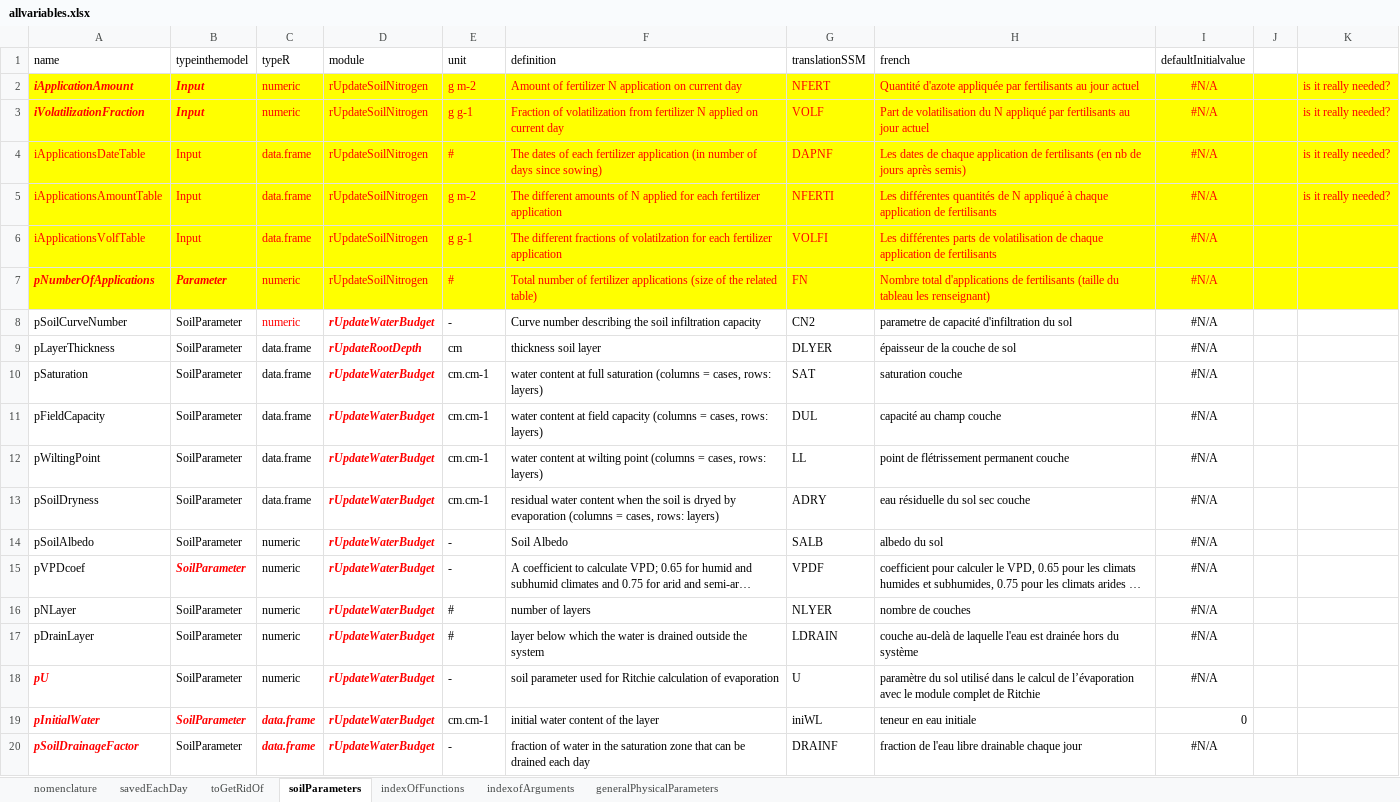
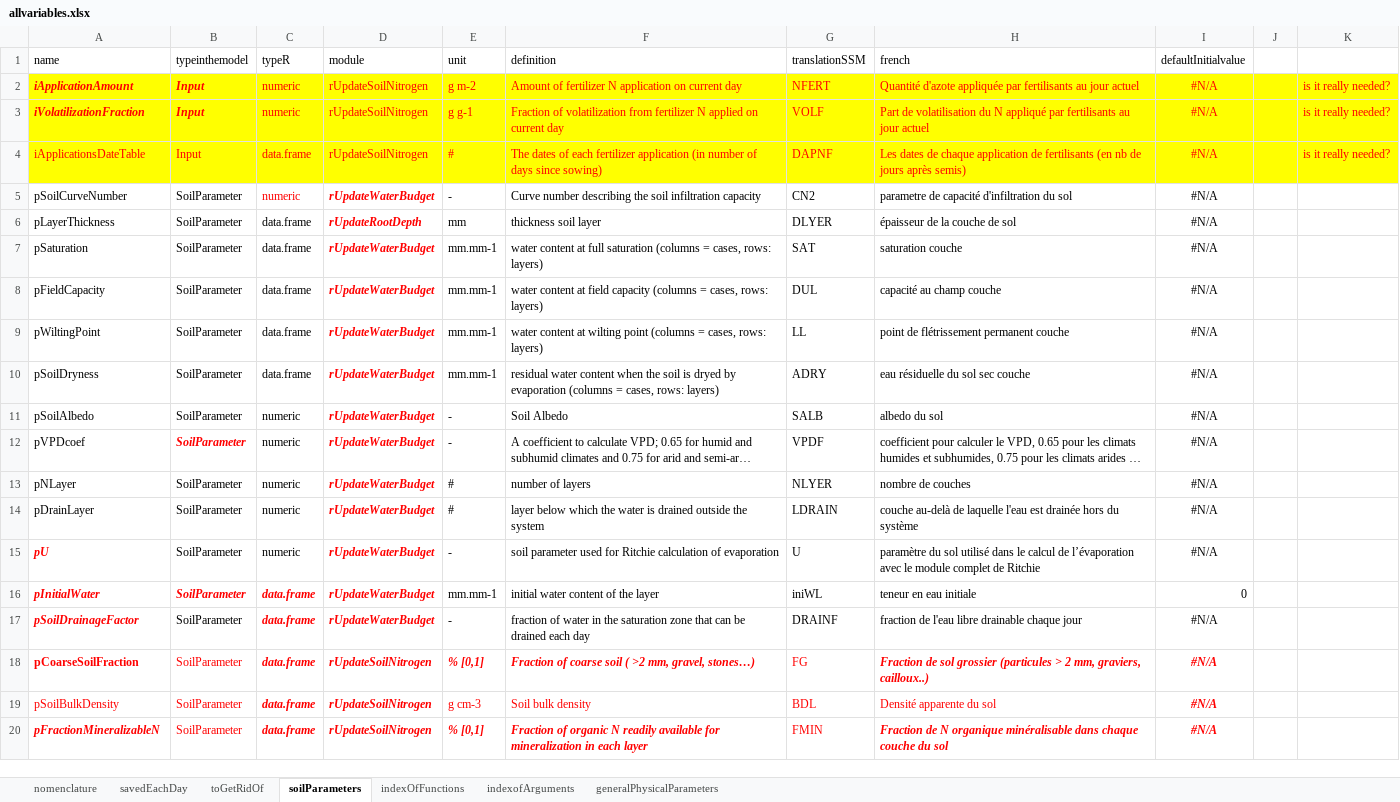
Before and after one commit to mariegosme/SSM.R, an Excel workbook: allvariables.xlsx, sheet soilParameters, drawn as a sheet; only a part is shown; the shorter side is filled out with more unchanged rows; long unchanged cells end in …; values as stored, in another font and other column widths than the file's, no borders; removed rows and columns are numbered as before the commit, all else as after; the diff names each change by its address in the sheet, - before the commit and + after, or states it on an @@ line.

```diff
--- a/allvariables.xlsx (sheet soilParameters)
+++ b/allvariables.xlsx (sheet soilParameters)
-row 5: iApplicationsAmountTable | Input | data.frame | rUpdateSoilNitrogen | g m-2 | The different amounts of N applied for each fertilizer application | NFERTI | Les différentes quantités de N appliqué à chaque application de fertilisants | #N/A |  | is it really needed?
-row 6: iApplicationsVolfTable | Input | data.frame | rUpdateSoilNitrogen | g g-1 | The different fractions of volatilzation for each fertilizer application | VOLFI | Les différentes parts de volatilisation de chaque application de fertilisants | #N/A
-row 7: pNumberOfApplications | Parameter | numeric | rUpdateSoilNitrogen | # | Total number of fertilizer applications (size of the related table) | FN | Nombre total d'applications de fertilisants (taille du tableau les renseignant) | #N/A
-E6 (unit): cm
+E6 (unit): mm
-E7:E10 (unit): cm.cm-1
+E7:E10 (unit): mm.mm-1
-E16 (unit): cm.cm-1
+E16 (unit): mm.mm-1
```
Also changed, not shown: sheet savedEachDay, input/SimulationOptions.xlsx, input/managementPlans.xlsx, 5 other files.
